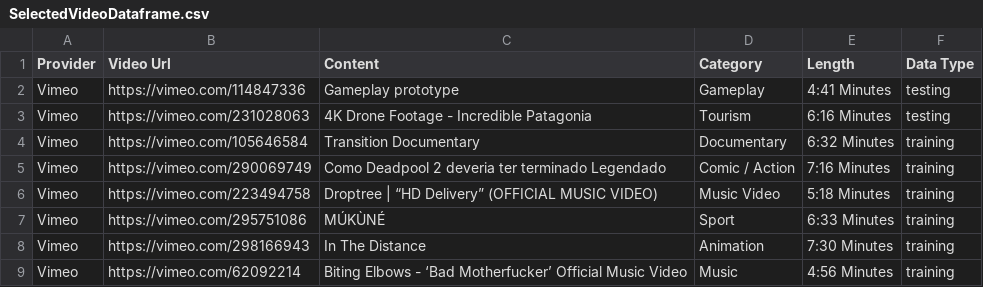
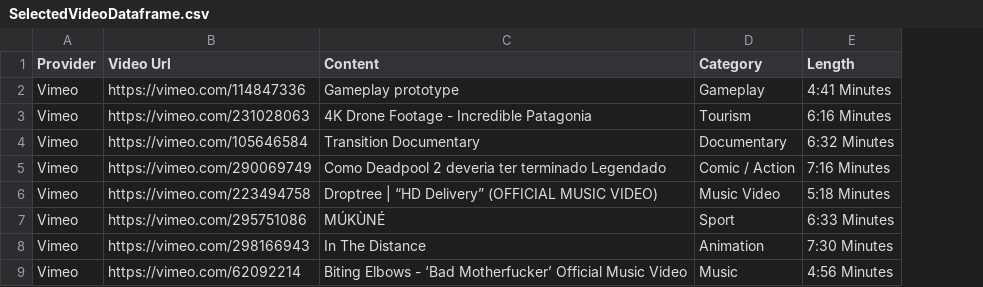
Before and after one commit to magruener/understanding-video-streaming-in-the-wild, a CSV file: Data/SelectedVideoDataframe.csv, drawn as a sheet; only a part is shown; the diff names each change by its address in the sheet, - before the commit and + after, or states it on an @@ line.

```diff
--- a/Data/SelectedVideoDataframe.csv
+++ b/Data/SelectedVideoDataframe.csv
-column F (Data Type), rows 2-9: testing | testing | training | training | training | training | training | training
```
Also changed, not shown: 5 other files.
